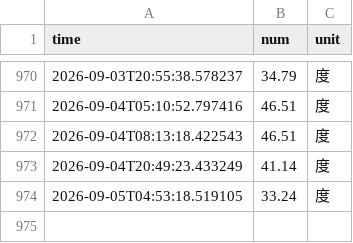
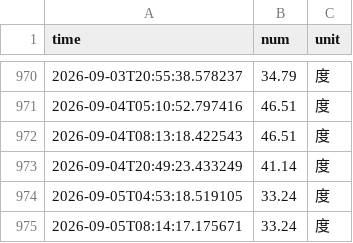
Before and after one commit to autumn123321/nju_electric_monitor, a CSV file: data/electricity_data.csv, drawn as a sheet; only a part is shown, gaps mark what is left out.

```diff
--- a/data/electricity_data.csv
+++ b/data/electricity_data.csv
@@ -974 +974,2 @@ time,num,unit
 2026-09-05T04:53:18.519105,33.24,度
+2026-09-05T08:14:17.175671,33.24,度
```
Also changed, not shown: 4 other files.
